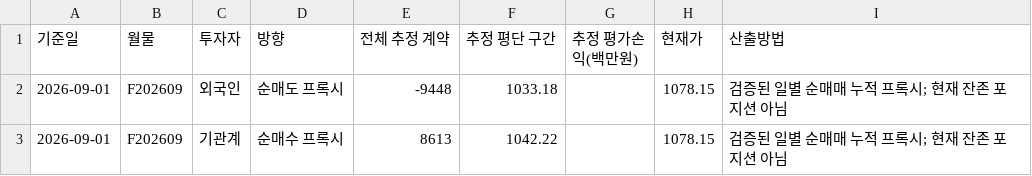
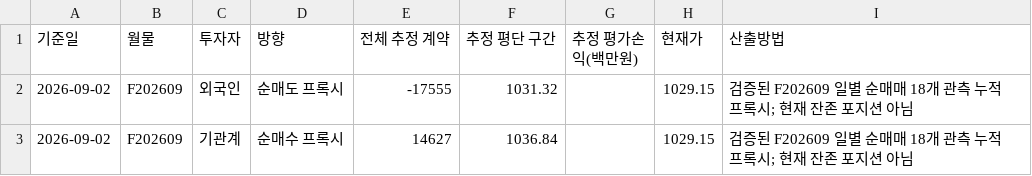
Before and after one commit to jsinvest/dashboard, a CSV file: supply-zone/position_summary_latest.csv, drawn as a sheet.

```diff
--- a/supply-zone/position_summary_latest.csv
+++ b/supply-zone/position_summary_latest.csv
@@ -1,3 +1,3 @@
 "기준일","월물","투자자","방향","전체 추정 계약","추정 평단 구간","추정 평가손익(백만원)","현재가","산출방법"
-"2026-09-01","F202609","외국인","순매도 프록시","-9448","1033.18",,"1078.15","검증된 일별 순매매 누적 프록시; 현재 잔존 포지션 아님"
-"2026-09-01","F202609","기관계","순매수 프록시","8613","1042.22",,"1078.15","검증된 일별 순매매 누적 프록시; 현재 잔존 포지션 아님"
+"2026-09-02","F202609","외국인","순매도 프록시","-17555","1031.32","","1029.15","검증된 F202609 일별 순매매 18개 관측 누적 프록시; 현재 잔존 포지션 아님"
+"2026-09-02","F202609","기관계","순매수 프록시","14627","1036.84","","1029.15","검증된 F202609 일별 순매매 18개 관측 누적 프록시; 현재 잔존 포지션 아님"
```
Also changed, not shown: supply-zone/cumulative_zones_latest.csv, 8 other files.
